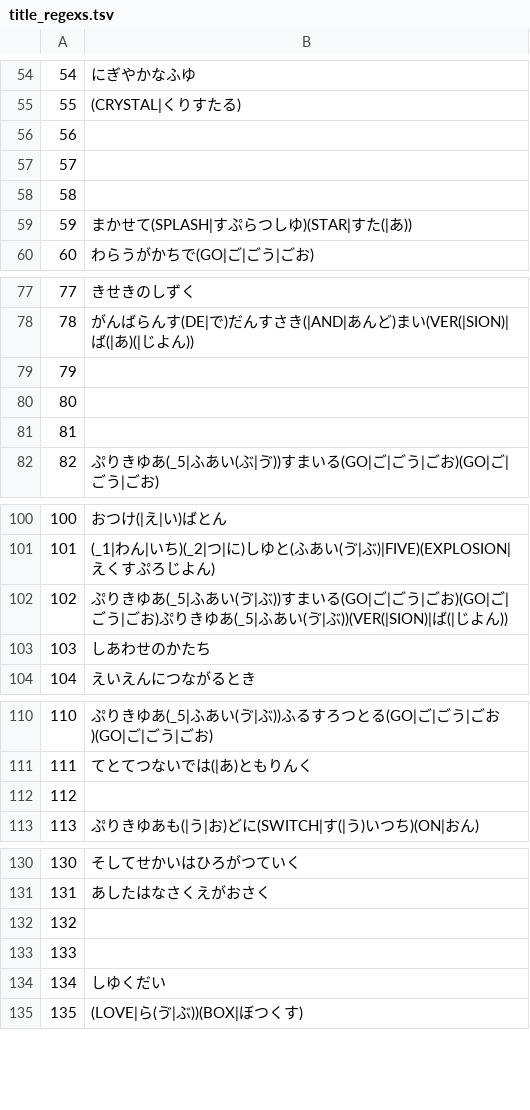
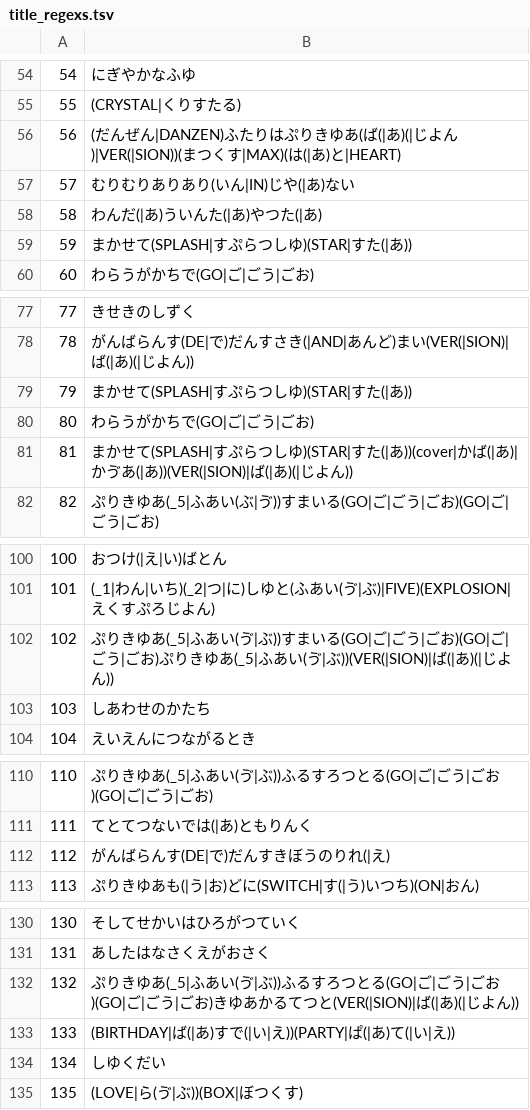
Before and after one commit to speedmod/precurev, a TSV file: db/title_regexs.tsv, drawn as a sheet; only a part is shown, gaps mark what is left out; the diff covers the shown part only.

```diff
--- a/db/title_regexs.tsv
+++ b/db/title_regexs.tsv
@@ -55,5 +55,5 @@
 55	(CRYSTAL|くりすたる)
-56
-57
-58
+56	(だんぜん|DANZEN)ふたりはぷりきゆあ(ば(|あ)(|じよん)|VER(|SION))(まつくす|MAX)(は(|あ)と|HEART)
+57	むりむりありあり(いん|IN)じや(|あ)ない
+58	わんだ(|あ)ういんた(|あ)やつた(|あ)
 59	まかせて(SPLASH|すぷらつしゆ)(STAR|すた(|あ))
@@ -78,5 +78,5 @@
 78	がんばらんす(DE|で)だんすさき(|AND|あんど)まい(VER(|SION)|ば(|あ)(|じよん))
-79
-80
-81
+79	まかせて(SPLASH|すぷらつしゆ)(STAR|すた(|あ))
+80	わらうがかちで(GO|ご|ごう|ごお)
+81	まかせて(SPLASH|すぷらつしゆ)(STAR|すた(|あ))(cover|かば(|あ)|かゔあ(|あ))(VER(|SION)|ば(|あ)(|じよん))
 82	ぷりきゆあ(_5|ふあい(ぶ|ゔ))すまいる(GO|ご|ごう|ごお)(GO|ご|ごう|ごお)
@@ -101,3 +101,3 @@
 101	(_1|わん|いち)(_2|つ|に)しゆと(ふあい(ゔ|ぶ)|FIVE)(EXPLOSION|えくすぷろじよん)
-102	ぷりきゆあ(_5|ふあい(ゔ|ぶ))すまいる(GO|ご|ごう|ごお)(GO|ご|ごう|ごお)ぷりきゆあ(_5|ふあい(ゔ|ぶ))(VER(|SION)|ば(|じよん))
+102	ぷりきゆあ(_5|ふあい(ゔ|ぶ))すまいる(GO|ご|ごう|ごお)(GO|ご|ごう|ごお)ぷりきゆあ(_5|ふあい(ゔ|ぶ))(VER(|SION)|ば(|あ)(|じよん))
 103	しあわせのかたち
@@ -111,3 +111,3 @@
 111	てとてつないでは(|あ)ともりんく
-112
+112	がんばらんす(DE|で)だんすきぼうのりれ(|え)
 113	ぷりきゆあも(|う|お)どに(SWITCH|す(|う)いつち)(ON|おん)
@@ -131,4 +131,4 @@
 131	あしたはなさくえがおさく
-132
-133
+132	ぷりきゆあ(_5|ふあい(ゔ|ぶ))ふるすろつとる(GO|ご|ごう|ごお)(GO|ご|ごう|ごお)きゆあかるてつと(VER(|SION)|ば(|あ)(|じよん))
+133	(BIRTHDAY|ば(|あ)すで(|い|え))(PARTY|ぱ(|あ)て(|い|え))
 134	しゆくだい
```
Also changed, not shown: 2 edited cells elsewhere in this file, db/vocalist_link_origin.tsv, 4 other files.
